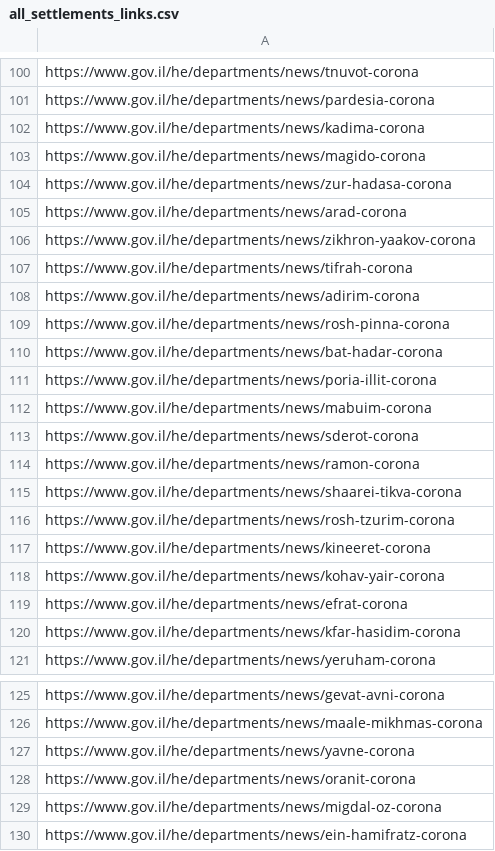
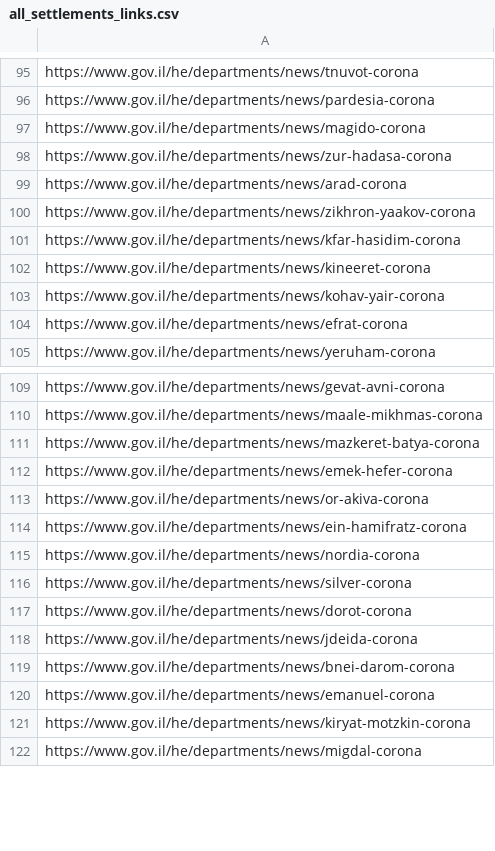
Before and after one commit to erez-aharonov/covid-19-israel-tracker, a CSV file: all_settlements_links.csv, drawn as a sheet; only a part is shown, gaps mark what is left out; the shorter side is filled out with more unchanged rows; the diff covers the shown part only.

```diff
--- a/all_settlements_links.csv
+++ b/all_settlements_links.csv
@@ -101,3 +96,2 @@ https://www.gov.il/he/departments/news/tnuvot-corona
 https://www.gov.il/he/departments/news/pardesia-corona
-https://www.gov.il/he/departments/news/kadima-corona
 https://www.gov.il/he/departments/news/magido-corona
@@ -106,12 +100,3 @@ https://www.gov.il/he/departments/news/arad-corona
 https://www.gov.il/he/departments/news/zikhron-yaakov-corona
-https://www.gov.il/he/departments/news/tifrah-corona
-https://www.gov.il/he/departments/news/adirim-corona
-https://www.gov.il/he/departments/news/rosh-pinna-corona
-https://www.gov.il/he/departments/news/bat-hadar-corona
-https://www.gov.il/he/departments/news/poria-illit-corona
-https://www.gov.il/he/departments/news/mabuim-corona
-https://www.gov.il/he/departments/news/sderot-corona
-https://www.gov.il/he/departments/news/ramon-corona
-https://www.gov.il/he/departments/news/shaarei-tikva-corona
-https://www.gov.il/he/departments/news/rosh-tzurim-corona
+https://www.gov.il/he/departments/news/kfar-hasidim-corona
 https://www.gov.il/he/departments/news/kineeret-corona
@@ -119,3 +104,2 @@ https://www.gov.il/he/departments/news/kohav-yair-corona
 https://www.gov.il/he/departments/news/efrat-corona
-https://www.gov.il/he/departments/news/kfar-hasidim-corona
 https://www.gov.il/he/departments/news/yeruham-corona
@@ -126,5 +110,5 @@ https://www.gov.il/he/departments/news/gevat-avni-corona
 https://www.gov.il/he/departments/news/maale-mikhmas-corona
-https://www.gov.il/he/departments/news/yavne-corona
-https://www.gov.il/he/departments/news/oranit-corona
-https://www.gov.il/he/departments/news/migdal-oz-corona
+https://www.gov.il/he/departments/news/mazkeret-batya-corona
+https://www.gov.il/he/departments/news/emek-hefer-corona
+https://www.gov.il/he/departments/news/or-akiva-corona
 https://www.gov.il/he/departments/news/ein-hamifratz-corona
```
Also changed, not shown: 37 added rows, 41 removed rows, 25 moved rows and 7 edited cells elsewhere in this file, 3 other files.
